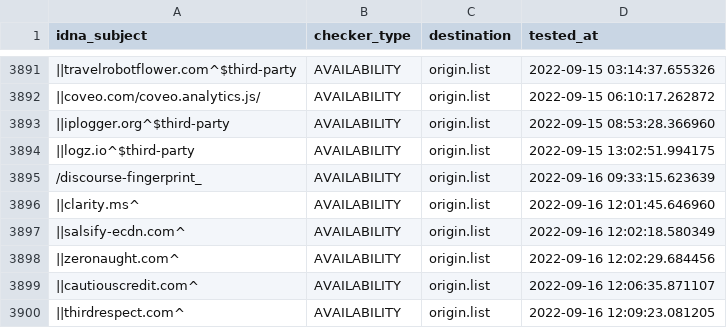
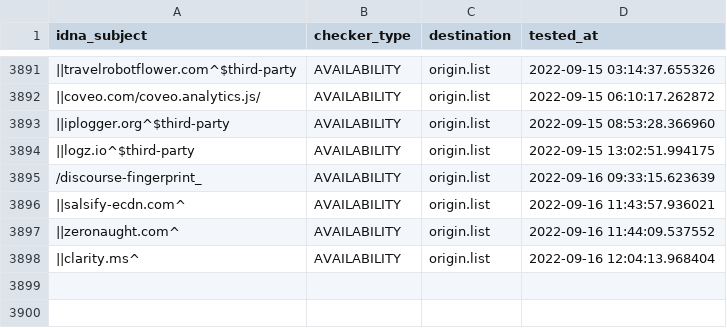
Before and after one commit to dead-hosts/easyprivacy_web_easylist.to, a CSV file: .pyfunceble/inactive.csv, drawn as a sheet; only a part is shown, gaps mark what is left out; removed rows and columns are numbered as before the commit, all else as after; the diff names each change by its address in the sheet, - before the commit and + after, or states it on an @@ line.

```diff
--- a/.pyfunceble/inactive.csv
+++ b/.pyfunceble/inactive.csv
-row 3896: ||clarity.ms^ | AVAILABILITY | origin.list | 2022-09-16 12:01:45.646960
-D3896 (tested_at): 2022-09-16 12:02:18.580349
+D3896 (tested_at): 2022-09-16 11:43:57.936021
-D3897 (tested_at): 2022-09-16 12:02:29.684456
+D3897 (tested_at): 2022-09-16 11:44:09.537552
-A3898 (idna_subject): ||cautiouscredit.com^
+A3898 (idna_subject): ||clarity.ms^
-D3898 (tested_at): 2022-09-16 12:06:35.871107
+D3898 (tested_at): 2022-09-16 12:04:13.968404
-row 3900: ||thirdrespect.com^ | AVAILABILITY | origin.list | 2022-09-16 12:09:23.081205
```
Also changed, not shown: 6 other files.
